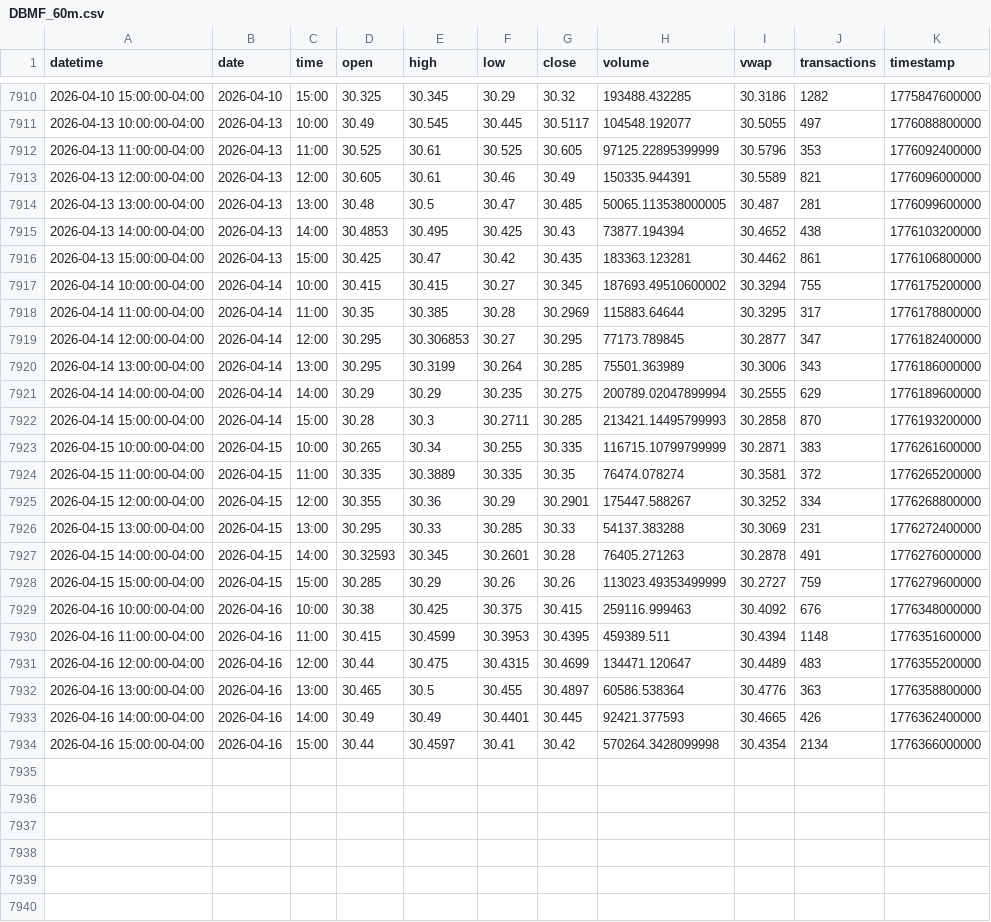
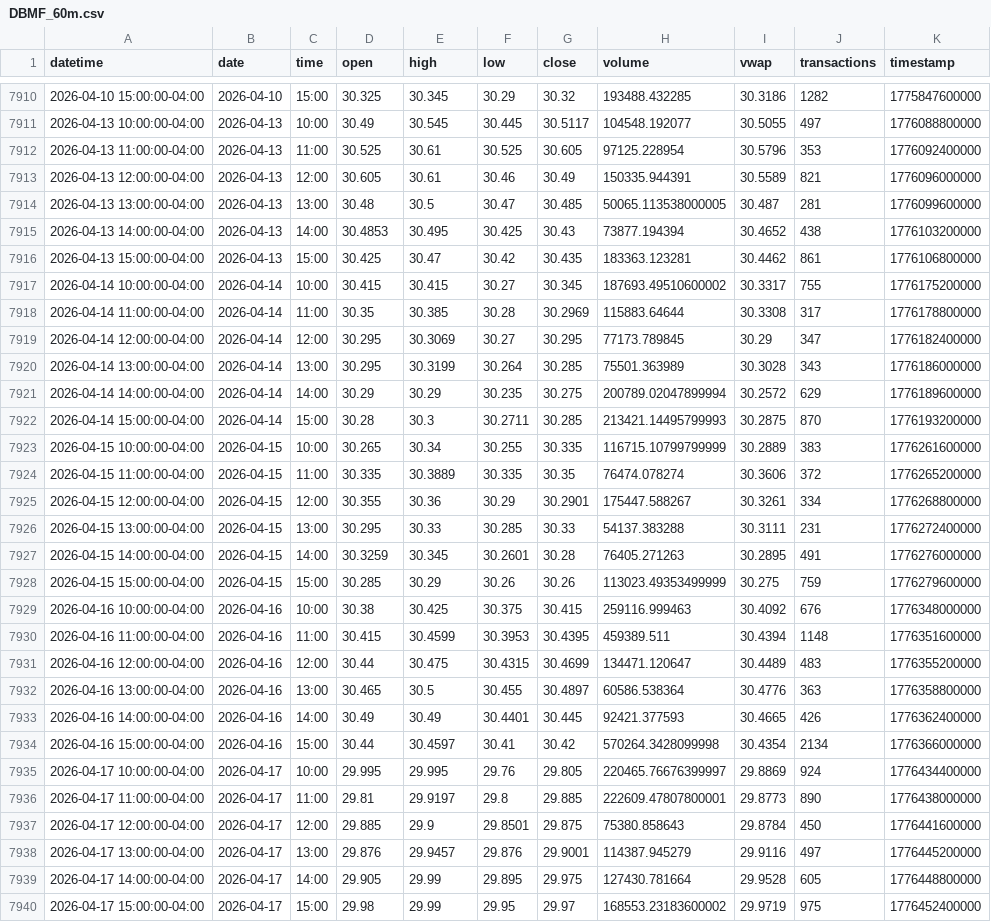
Before and after one commit to mjo156-ship-it/Market-Signals, a CSV file: data/polygon/DBMF_60m.csv, drawn as a sheet; only a part is shown, gaps mark what is left out.

```diff
--- a/data/polygon/DBMF_60m.csv
+++ b/data/polygon/DBMF_60m.csv
@@ -7911,3 +7911,3 @@ datetime,date,time,open,high,low,close,volume,vwap,transactions,timestamp
 2026-04-13 10:00:00-04:00,2026-04-13,10:00,30.49,30.545,30.445,30.5117,104548.192077,30.5055,497,1776088800000
-2026-04-13 11:00:00-04:00,2026-04-13,11:00,30.525,30.61,30.525,30.605,97125.22895399999,30.5796,353,1776092400000
+2026-04-13 11:00:00-04:00,2026-04-13,11:00,30.525,30.61,30.525,30.605,97125.228954,30.5796,353,1776092400000
 2026-04-13 12:00:00-04:00,2026-04-13,12:00,30.605,30.61,30.46,30.49,150335.944391,30.5589,821,1776096000000
@@ -7916,14 +7916,14 @@ datetime,date,time,open,high,low,close,volume,vwap,transactions,timestamp
 2026-04-13 15:00:00-04:00,2026-04-13,15:00,30.425,30.47,30.42,30.435,183363.123281,30.4462,861,1776106800000
-2026-04-14 10:00:00-04:00,2026-04-14,10:00,30.415,30.415,30.27,30.345,187693.49510600002,30.3294,755,1776175200000
-2026-04-14 11:00:00-04:00,2026-04-14,11:00,30.35,30.385,30.28,30.2969,115883.64644,30.3295,317,1776178800000
-2026-04-14 12:00:00-04:00,2026-04-14,12:00,30.295,30.306853,30.27,30.295,77173.789845,30.2877,347,1776182400000
-2026-04-14 13:00:00-04:00,2026-04-14,13:00,30.295,30.3199,30.264,30.285,75501.363989,30.3006,343,1776186000000
-2026-04-14 14:00:00-04:00,2026-04-14,14:00,30.29,30.29,30.235,30.275,200789.02047899994,30.2555,629,1776189600000
-2026-04-14 15:00:00-04:00,2026-04-14,15:00,30.28,30.3,30.2711,30.285,213421.14495799993,30.2858,870,1776193200000
-2026-04-15 10:00:00-04:00,2026-04-15,10:00,30.265,30.34,30.255,30.335,116715.10799799999,30.2871,383,1776261600000
-2026-04-15 11:00:00-04:00,2026-04-15,11:00,30.335,30.3889,30.335,30.35,76474.078274,30.3581,372,1776265200000
-2026-04-15 12:00:00-04:00,2026-04-15,12:00,30.355,30.36,30.29,30.2901,175447.588267,30.3252,334,1776268800000
-2026-04-15 13:00:00-04:00,2026-04-15,13:00,30.295,30.33,30.285,30.33,54137.383288,30.3069,231,1776272400000
-2026-04-15 14:00:00-04:00,2026-04-15,14:00,30.32593,30.345,30.2601,30.28,76405.271263,30.2878,491,1776276000000
-2026-04-15 15:00:00-04:00,2026-04-15,15:00,30.285,30.29,30.26,30.26,113023.49353499999,30.2727,759,1776279600000
+2026-04-14 10:00:00-04:00,2026-04-14,10:00,30.415,30.415,30.27,30.345,187693.49510600002,30.3317,755,1776175200000
+2026-04-14 11:00:00-04:00,2026-04-14,11:00,30.35,30.385,30.28,30.2969,115883.64644,30.3308,317,1776178800000
+2026-04-14 12:00:00-04:00,2026-04-14,12:00,30.295,30.3069,30.27,30.295,77173.789845,30.29,347,1776182400000
+2026-04-14 13:00:00-04:00,2026-04-14,13:00,30.295,30.3199,30.264,30.285,75501.363989,30.3028,343,1776186000000
+2026-04-14 14:00:00-04:00,2026-04-14,14:00,30.29,30.29,30.235,30.275,200789.02047899994,30.2572,629,1776189600000
+2026-04-14 15:00:00-04:00,2026-04-14,15:00,30.28,30.3,30.2711,30.285,213421.14495799993,30.2875,870,1776193200000
+2026-04-15 10:00:00-04:00,2026-04-15,10:00,30.265,30.34,30.255,30.335,116715.10799799999,30.2889,383,1776261600000
+2026-04-15 11:00:00-04:00,2026-04-15,11:00,30.335,30.3889,30.335,30.35,76474.078274,30.3606,372,1776265200000
+2026-04-15 12:00:00-04:00,2026-04-15,12:00,30.355,30.36,30.29,30.2901,175447.588267,30.3261,334,1776268800000
+2026-04-15 13:00:00-04:00,2026-04-15,13:00,30.295,30.33,30.285,30.33,54137.383288,30.3111,231,1776272400000
+2026-04-15 14:00:00-04:00,2026-04-15,14:00,30.3259,30.345,30.2601,30.28,76405.271263,30.2895,491,1776276000000
+2026-04-15 15:00:00-04:00,2026-04-15,15:00,30.285,30.29,30.26,30.26,113023.49353499999,30.275,759,1776279600000
 2026-04-16 10:00:00-04:00,2026-04-16,10:00,30.38,30.425,30.375,30.415,259116.999463,30.4092,676,1776348000000
@@ -7934 +7934,7 @@ datetime,date,time,open,high,low,close,volume,vwap,transactions,timestamp
 2026-04-16 15:00:00-04:00,2026-04-16,15:00,30.44,30.4597,30.41,30.42,570264.3428099998,30.4354,2134,1776366000000
+2026-04-17 10:00:00-04:00,2026-04-17,10:00,29.995,29.995,29.76,29.805,220465.76676399997,29.8869,924,1776434400000
+2026-04-17 11:00:00-04:00,2026-04-17,11:00,29.81,29.9197,29.8,29.885,222609.47807800001,29.8773,890,1776438000000
+2026-04-17 12:00:00-04:00,2026-04-17,12:00,29.885,29.9,29.8501,29.875,75380.858643,29.8784,450,1776441600000
+2026-04-17 13:00:00-04:00,2026-04-17,13:00,29.876,29.9457,29.876,29.9001,114387.945279,29.9116,497,1776445200000
+2026-04-17 14:00:00-04:00,2026-04-17,14:00,29.905,29.99,29.895,29.975,127430.781664,29.9528,605,1776448800000
+2026-04-17 15:00:00-04:00,2026-04-17,15:00,29.98,29.99,29.95,29.97,168553.23183600002,29.9719,975,1776452400000
```
Also changed, not shown: data/polygon/BTCUSD_60m.csv, data/polygon/CTA_60m.csv, 34 other files.
